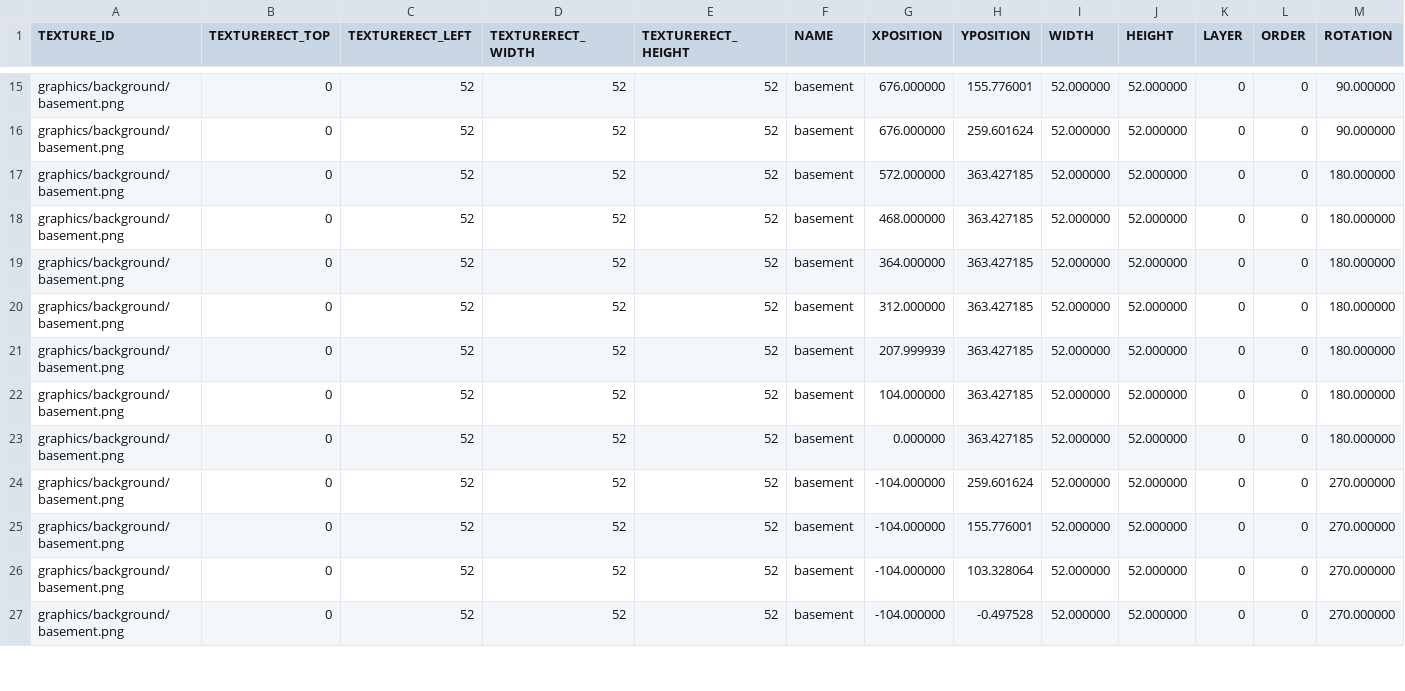
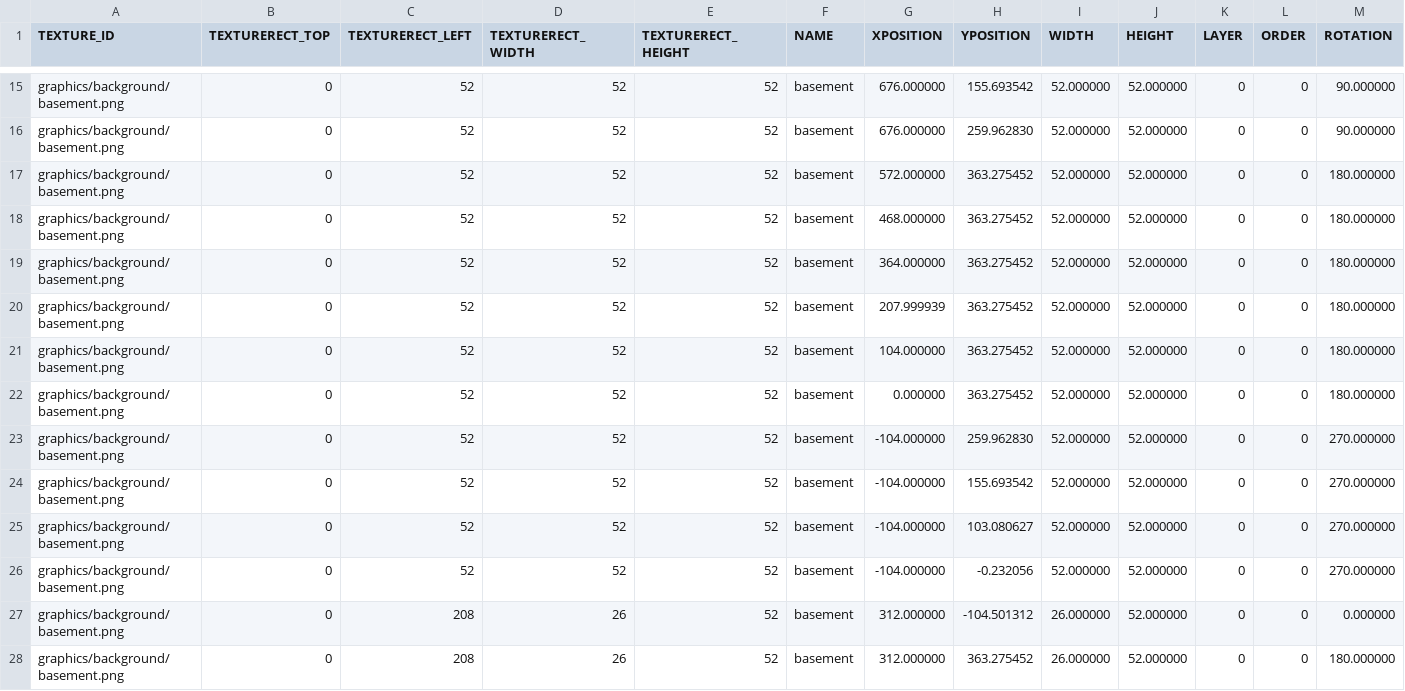
Before and after one commit to jeonglee22/sfml-issac, a CSV file: sfml-project-bin/Mapfolder/testmap3.csv, drawn as a sheet; only a part is shown, gaps mark what is left out; removed rows and columns are numbered as before the commit, all else as after; rows hold the shown columns only; the diff covers the shown part only; the diff names each change by its address in the sheet, - before the commit and + after, or states it on an @@ line.

```diff
--- a/sfml-project-bin/Mapfolder/testmap3.csv
+++ b/sfml-project-bin/Mapfolder/testmap3.csv
-H15 (YPOSITION): 155.776001
+H15 (YPOSITION): 155.693542
-H16 (YPOSITION): 259.601624
+H16 (YPOSITION): 259.962830
-H17:H19 (YPOSITION): 363.427185
+H17:H19 (YPOSITION): 363.275452
-row 20: graphics/background/basement.png | 0 | 52 | 52 | 52 | basement | 312.000000 | 363.427185 | 52.000000 | 52.000000 | 0 | 0 | 180.000000
-H20:H22 (YPOSITION): 363.427185
+H20:H22 (YPOSITION): 363.275452
-H23 (YPOSITION): 259.601624
+H23 (YPOSITION): 259.962830
-H24 (YPOSITION): 155.776001
+H24 (YPOSITION): 155.693542
-H25 (YPOSITION): 103.328064
+H25 (YPOSITION): 103.080627
-H26 (YPOSITION): -0.497528
+H26 (YPOSITION): -0.232056
+row 27: graphics/background/basement.png | 0 | 208 | 26 | 52 | basement | 312.000000 | -104.501312 | 26.000000 | 52.000000 | 0 | 0 | 0.000000
+row 28: graphics/background/basement.png | 0 | 208 | 26 | 52 | basement | 312.000000 | 363.275452 | 26.000000 | 52.000000 | 0 | 0 | 180.000000
```
Also changed, not shown: 2 added rows, 2 removed rows and 92 edited cells elsewhere in this file, sfml-project-bin/graphics/background/basement.csv, sfml-project-bin/graphics/background/cave.csv, 24 other files.
